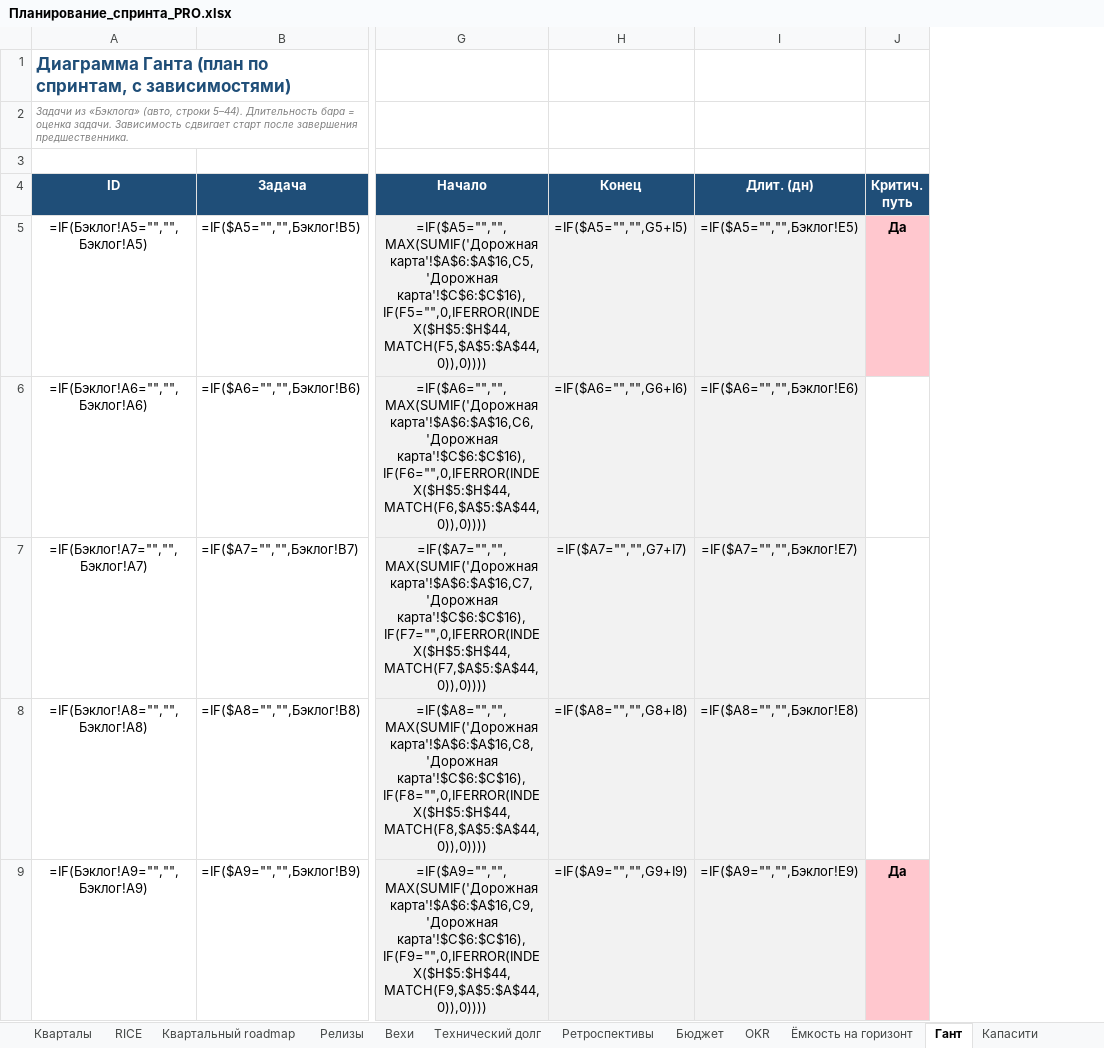
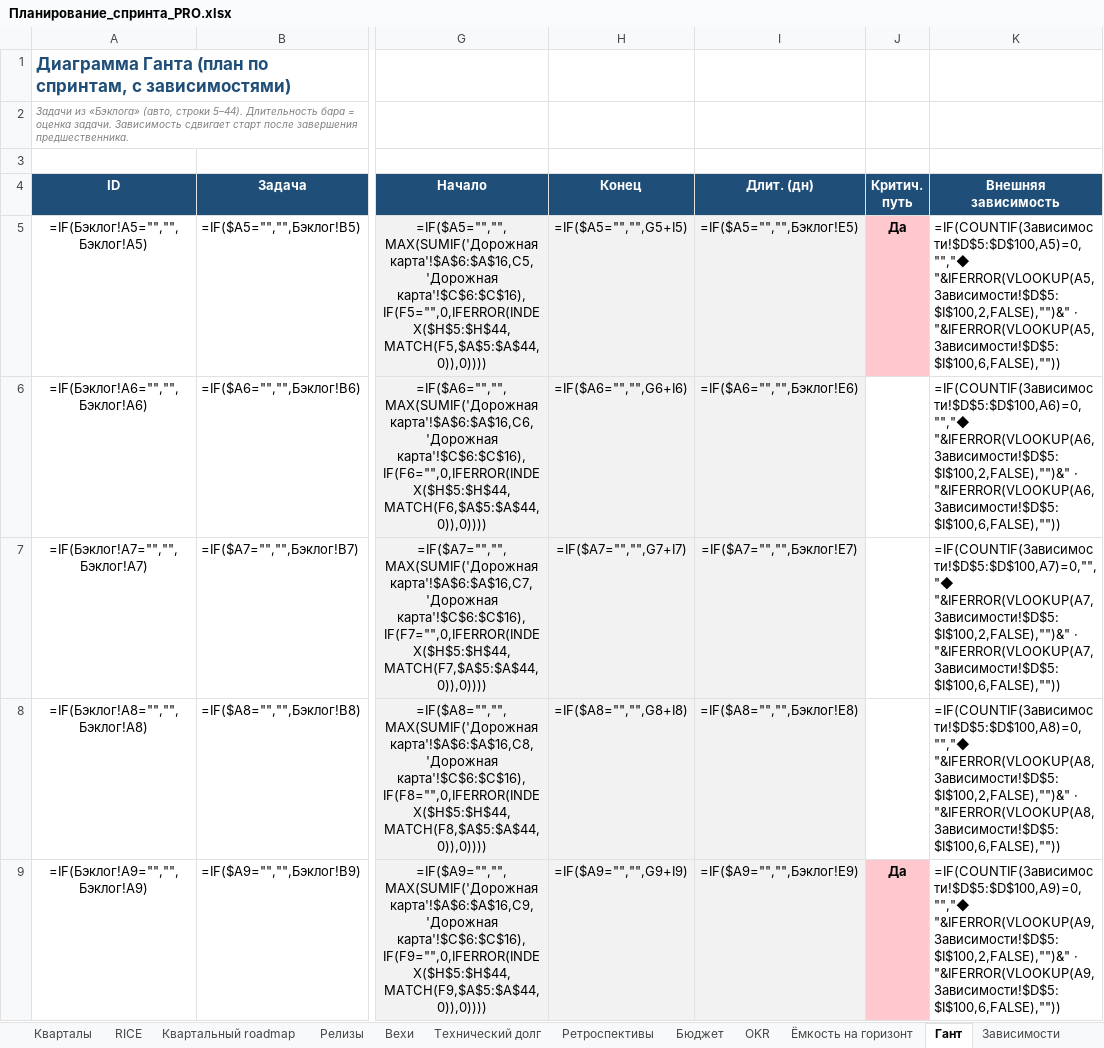
Before and after one commit to neoandrey1985/Planirovanie, an Excel workbook: Планирование_спринта_PRO.xlsx, sheet Гант, drawn as a sheet; only a part is shown, gaps mark what is left out; values as stored, in another font and other column widths than the file's, no borders; formulas without a stored value are shown as written; charts and pictures not drawn; the diff names each change by its address in the sheet, - before the commit and + after, or states it on an @@ line.

```diff
--- a/Планирование_спринта_PRO.xlsx (sheet Гант)
+++ b/Планирование_спринта_PRO.xlsx (sheet Гант)
+sheet tab: Зависимости
+column K (Внешняя зависимость), rows 5-9: =IF(COUNTIF(Зависимости!$D$5:$D$100,A5)=0,"","◆ "&IFERROR(VLOOKUP(A5,Зависимости!$D$5:$I$100,2,FALSE),"")&" · "&IFERROR(VLOOKUP(A5,Зависимости!$D$5:$I$100,6,FALSE),"")) | =IF(COUNTIF(Зависимости!$D$5:$D$100,A6)=0,"","◆ "&IFERROR(VLOOKUP(A6,Зависимости!$D$5:$I$100,2,FALSE),"")&" · "&IFERROR(VLOOKUP(A6,Зависимости!$D$5:$I$100,6,FALSE),"")) | =IF(COUNTIF(Зависимости!$D$5:$D$100,A7)=0,"","◆ "&IFERROR(VLOOKUP(A7,Зависимости!$D$5:$I$100,2,FALSE),"")&" · "&IFERROR(VLOOKUP(A7,Зависимости!$D$5:$I$100,6,FALSE),"")) | =IF(COUNTIF(Зависимости!$D$5:$D$100,A8)=0,"","◆ "&IFERROR(VLOOKUP(A8,Зависимости!$D$5:$I$100,2,FALSE),"")&" · "&IFERROR(VLOOKUP(A8,Зависимости!$D$5:$I$100,6,FALSE),"")) | =IF(COUNTIF(Зависимости!$D$5:$D$100,A9)=0,"","◆ "&IFERROR(VLOOKUP(A9,Зависимости!$D$5:$I$100,2,FALSE),"")&" · "&IFERROR(VLOOKUP(A9,Зависимости!$D$5:$I$100,6,FALSE),""))
```
Also changed, not shown: charts or pictures, 5 other files.
